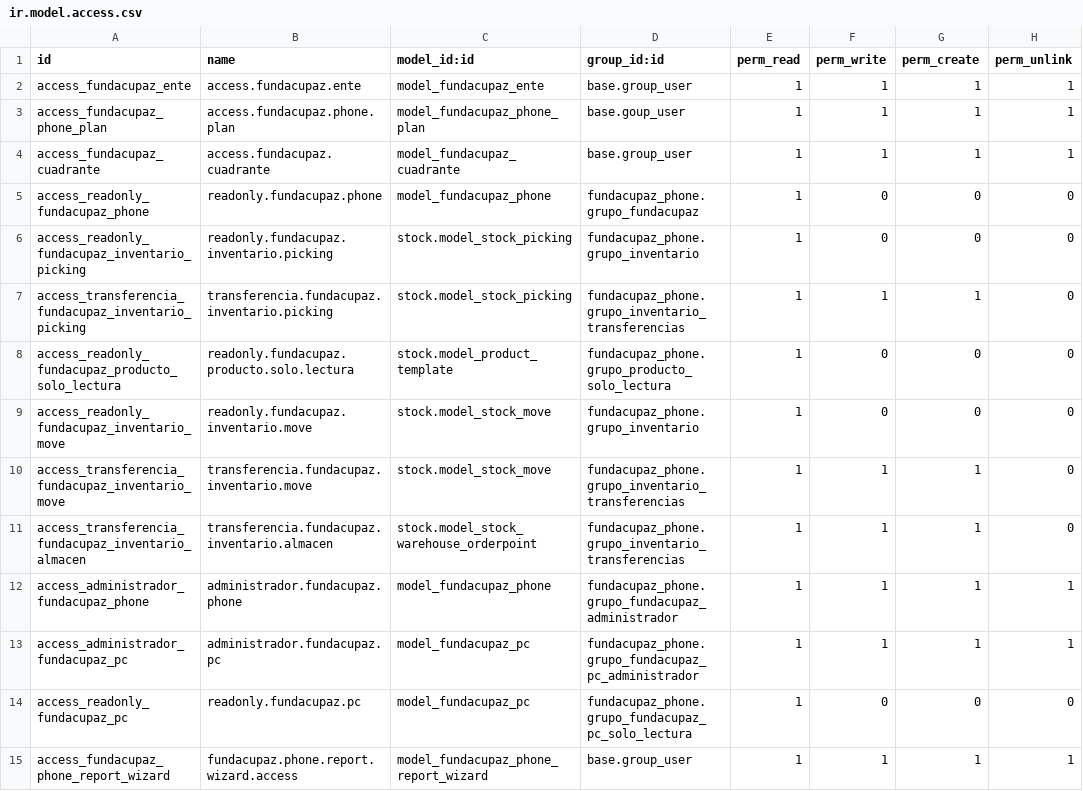
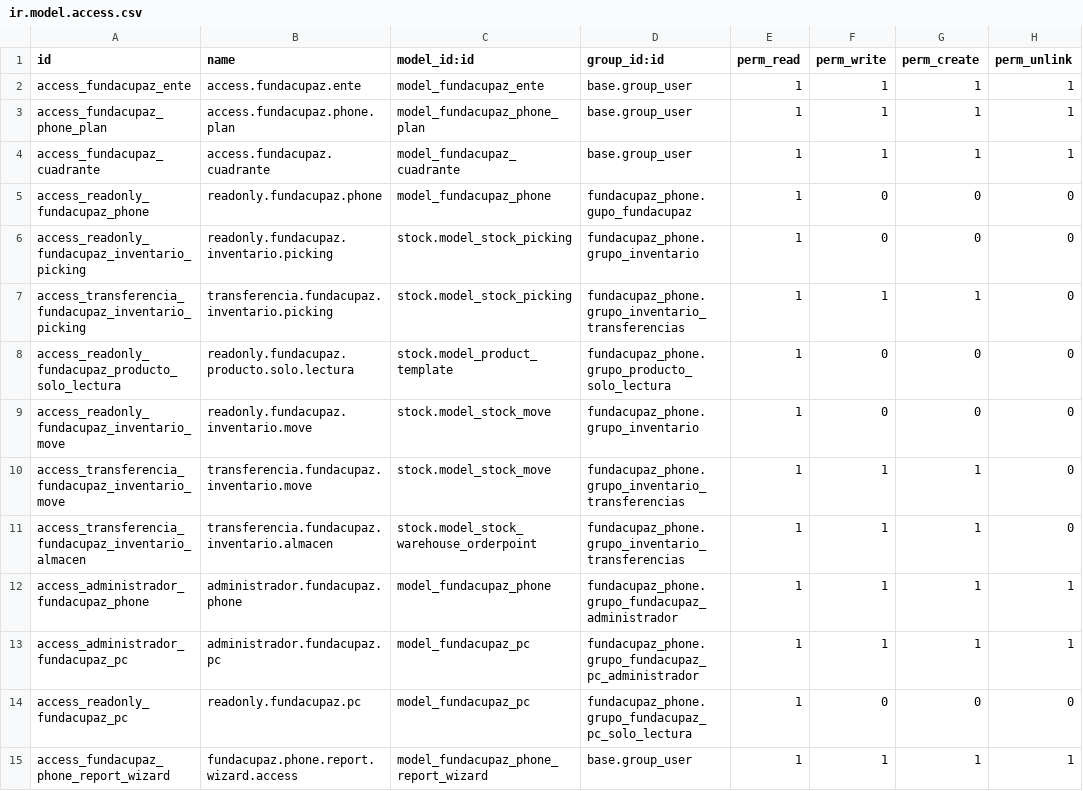
Before and after one commit to oticfundacupaz/fundacupaz_addons, a CSV file: fundacupaz_phone/security/ir.model.access.csv, drawn as a sheet.

Commit message:
mis cambios nuevos 1.6

```diff
--- a/fundacupaz_phone/security/ir.model.access.csv
+++ b/fundacupaz_phone/security/ir.model.access.csv
@@ -2,5 +2,5 @@
 "access_fundacupaz_ente","access.fundacupaz.ente","model_fundacupaz_ente","base.group_user",1,1,1,1
-"access_fundacupaz_phone_plan","access.fundacupaz.phone.plan","model_fundacupaz_phone_plan","base.goup_user",1,1,1,1
+"access_fundacupaz_phone_plan","access.fundacupaz.phone.plan","model_fundacupaz_phone_plan","base.group_user",1,1,1,1
 "access_fundacupaz_cuadrante","access.fundacupaz.cuadrante","model_fundacupaz_cuadrante","base.group_user",1,1,1,1
-"access_readonly_fundacupaz_phone","readonly.fundacupaz.phone","model_fundacupaz_phone","fundacupaz_phone.grupo_fundacupaz",1,0,0,0
+"access_readonly_fundacupaz_phone","readonly.fundacupaz.phone","model_fundacupaz_phone","fundacupaz_phone.gupo_fundacupaz",1,0,0,0
 "access_readonly_fundacupaz_inventario_picking","readonly.fundacupaz.inventario.picking","stock.model_stock_picking","fundacupaz_phone.grupo_inventario",1,0,0,0
```
